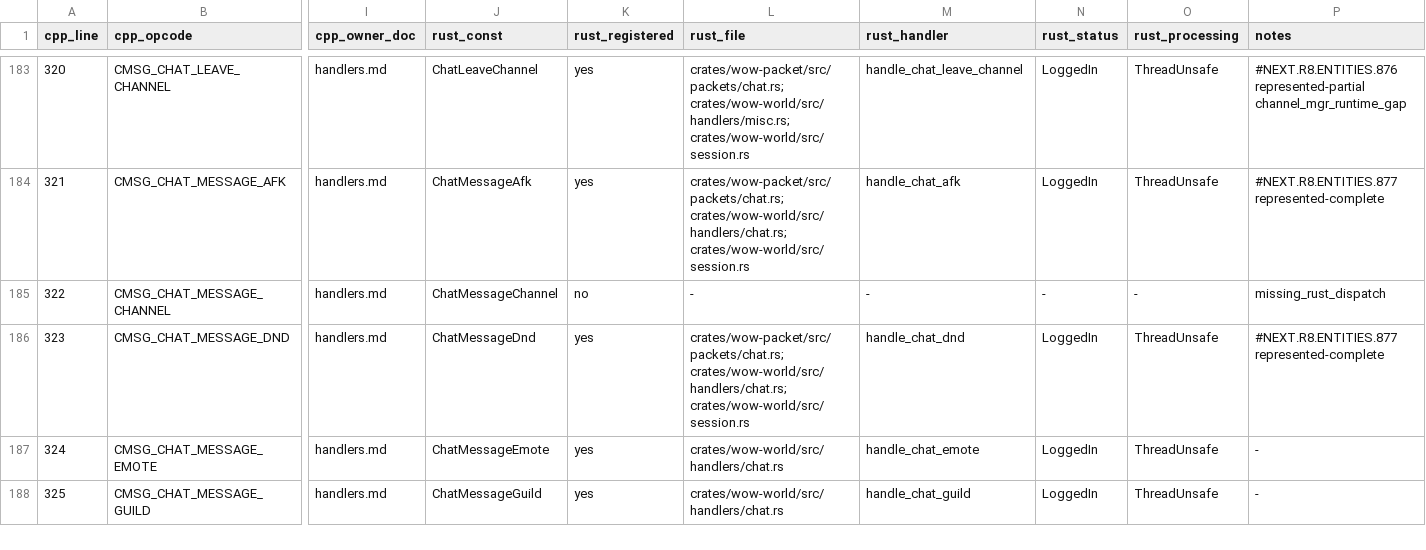
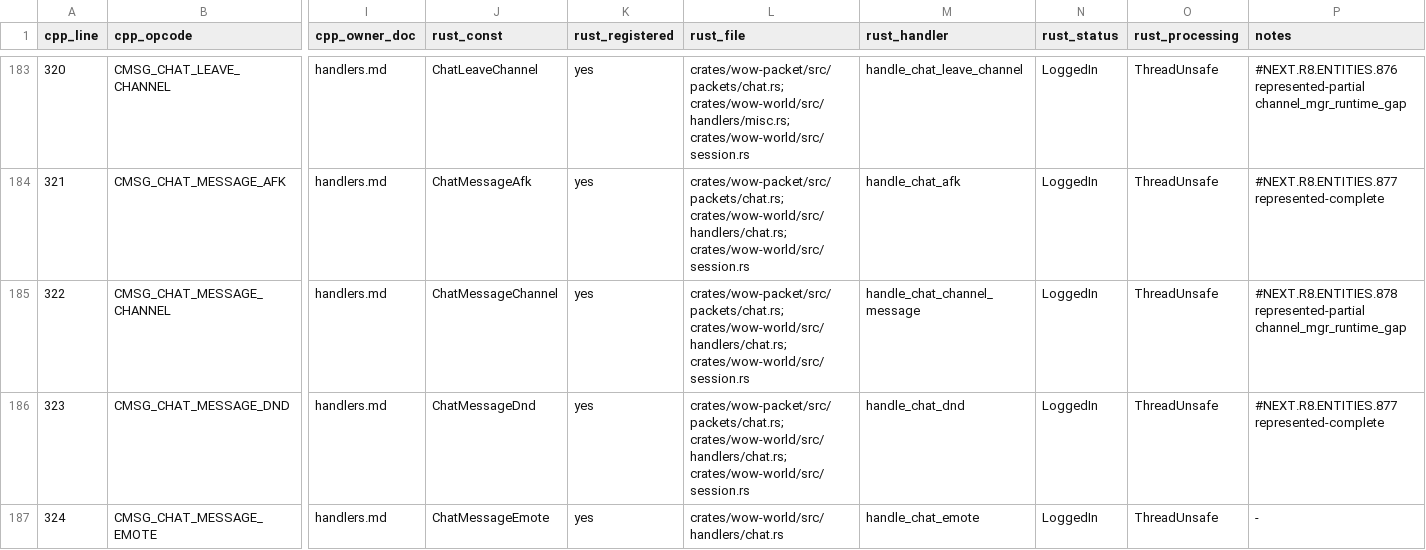
Before and after one commit to idairfguido/rustycore, a TSV file: docs/migration/inventory/cpp-client-handlers.tsv, drawn as a sheet; only a part is shown, gaps mark what is left out; the shorter side is filled out with more unchanged rows; the diff names each change by its address in the sheet, - before the commit and + after, or states it on an @@ line.

Commit message:
Implement channel chat dispatch seam

```diff
--- a/docs/migration/inventory/cpp-client-handlers.tsv
+++ b/docs/migration/inventory/cpp-client-handlers.tsv
-K185 (rust_registered): no
+K185 (rust_registered): yes
-L185 (rust_file): -
+L185 (rust_file): crates/wow-packet/src/packets/chat.rs; crates/wow-world/src/handlers/chat.rs; crates/wow-world/src/session.rs
-M185 (rust_handler): -
+M185 (rust_handler): handle_chat_channel_message
-N185 (rust_status): -
+N185 (rust_status): LoggedIn
-O185 (rust_processing): -
+O185 (rust_processing): ThreadUnsafe
-P185 (notes): missing_rust_dispatch
+P185 (notes): #NEXT.R8.ENTITIES.878 represented-partial channel_mgr_runtime_gap
```
Also changed, not shown: docs/migration/inventory/r3-opcodes-registry.tsv, 8 other files.
